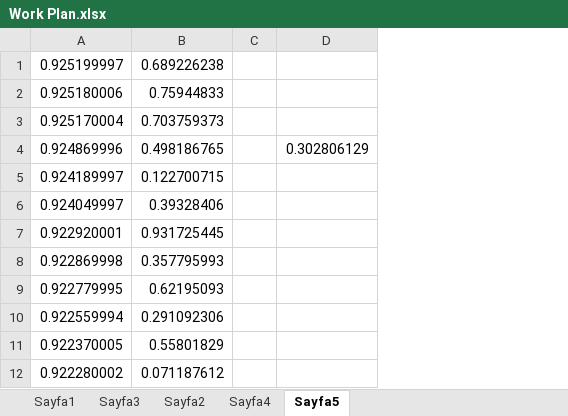
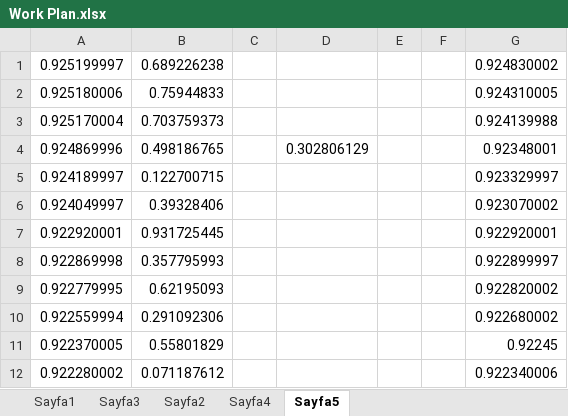
Before and after one commit to ufukcbicici/phd_work, an Excel workbook: Work Plan.xlsx, sheet Sayfa5, drawn as a sheet; only a part is shown; values as stored, in another font and other column widths than the file's, no borders; the diff names each change by its address in the sheet, - before the commit and + after, or states it on an @@ line.

```diff
--- a/Work Plan.xlsx (sheet Sayfa5)
+++ b/Work Plan.xlsx (sheet Sayfa5)
+column E, empty
+column F, empty
+column G, rows 1-12: 0.924830002 | 0.924310005 | 0.924139988 | 0.92348001 | 0.923329997 | 0.923070002 | 0.922920001 | 0.922899997 | 0.922820002 | 0.922680002 | 0.92245 | 0.922340006
```
Also changed, not shown: sheet Sayfa1, 7 other files.
